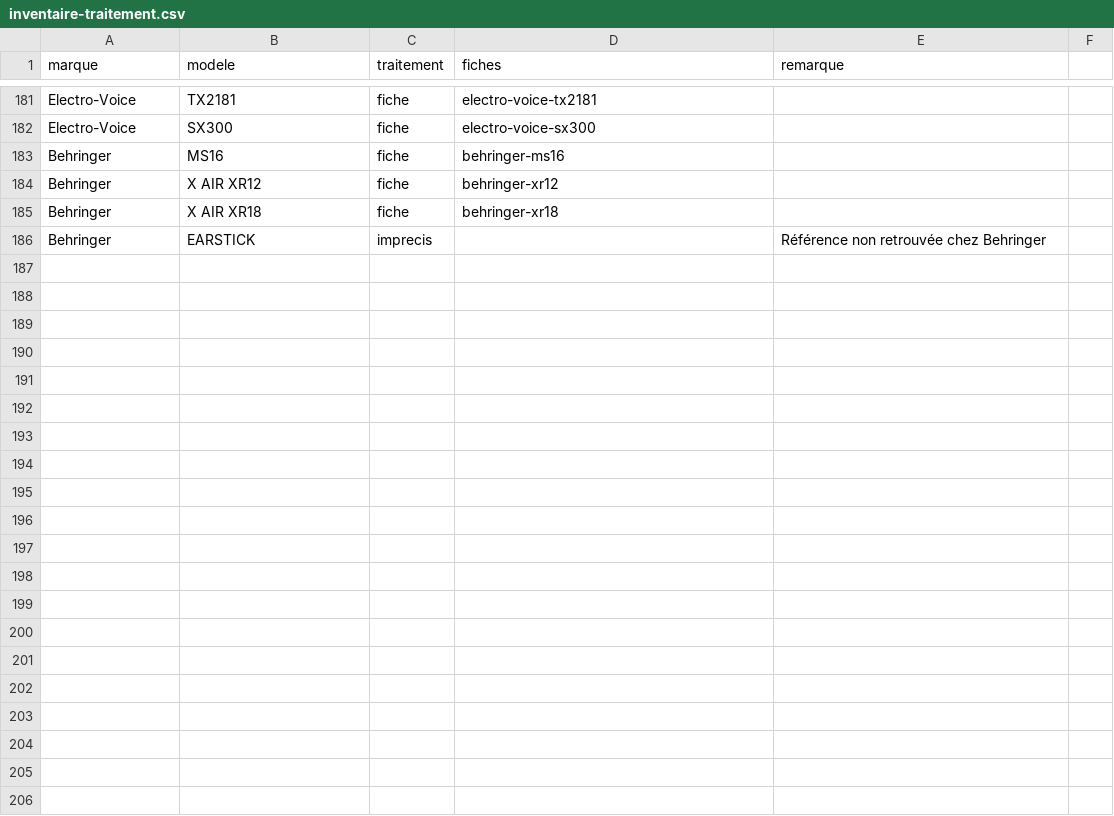
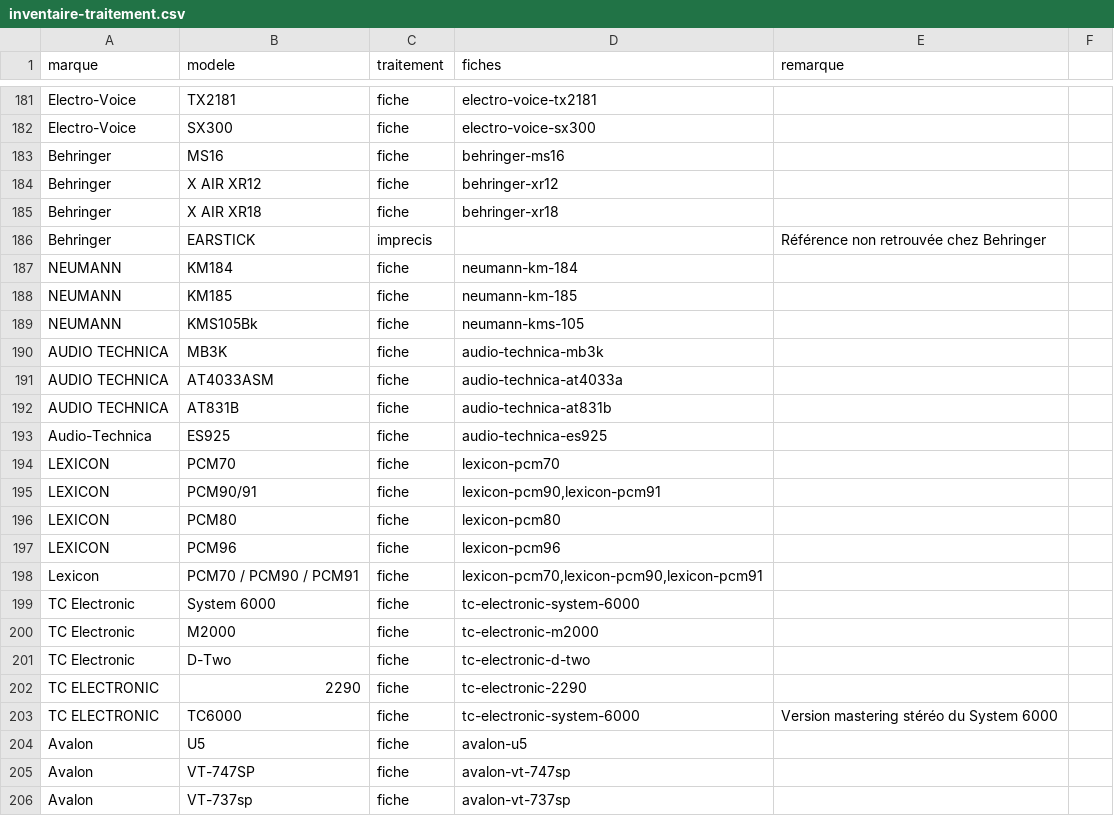
Before and after one commit to Herve-obe/AV-DIAGRAM_Claude-Code, a CSV file: tools/bibliotheque/inventaire-traitement.csv, drawn as a sheet; only a part is shown, gaps mark what is left out.

```diff
--- a/tools/bibliotheque/inventaire-traitement.csv
+++ b/tools/bibliotheque/inventaire-traitement.csv
@@ -186 +186,21 @@ Behringer;X AIR XR18;fiche;behringer-xr18;
 Behringer;EARSTICK;imprecis;;Référence non retrouvée chez Behringer
+NEUMANN;KM184;fiche;neumann-km-184;
+NEUMANN;KM185;fiche;neumann-km-185;
+NEUMANN;KMS105Bk;fiche;neumann-kms-105;
+AUDIO TECHNICA;MB3K;fiche;audio-technica-mb3k;
+AUDIO TECHNICA;AT4033ASM;fiche;audio-technica-at4033a;
+AUDIO TECHNICA;AT831B;fiche;audio-technica-at831b;
+Audio-Technica;ES925;fiche;audio-technica-es925;
+LEXICON;PCM70;fiche;lexicon-pcm70;
+LEXICON;PCM90/91;fiche;lexicon-pcm90,lexicon-pcm91;
+LEXICON;PCM80;fiche;lexicon-pcm80;
+LEXICON;PCM96;fiche;lexicon-pcm96;
+Lexicon;PCM70 / PCM90 / PCM91;fiche;lexicon-pcm70,lexicon-pcm90,lexicon-pcm91;
+TC Electronic;System 6000;fiche;tc-electronic-system-6000;
+TC Electronic;M2000;fiche;tc-electronic-m2000;
+TC Electronic;D-Two;fiche;tc-electronic-d-two;
+TC ELECTRONIC;2290;fiche;tc-electronic-2290;
+TC ELECTRONIC;TC6000;fiche;tc-electronic-system-6000;Version mastering stéréo du System 6000
+Avalon;U5;fiche;avalon-u5;
+Avalon;VT-747SP;fiche;avalon-vt-747sp;
+Avalon;VT-737sp;fiche;avalon-vt-737sp;
```
Also changed, not shown: 23 other files.
